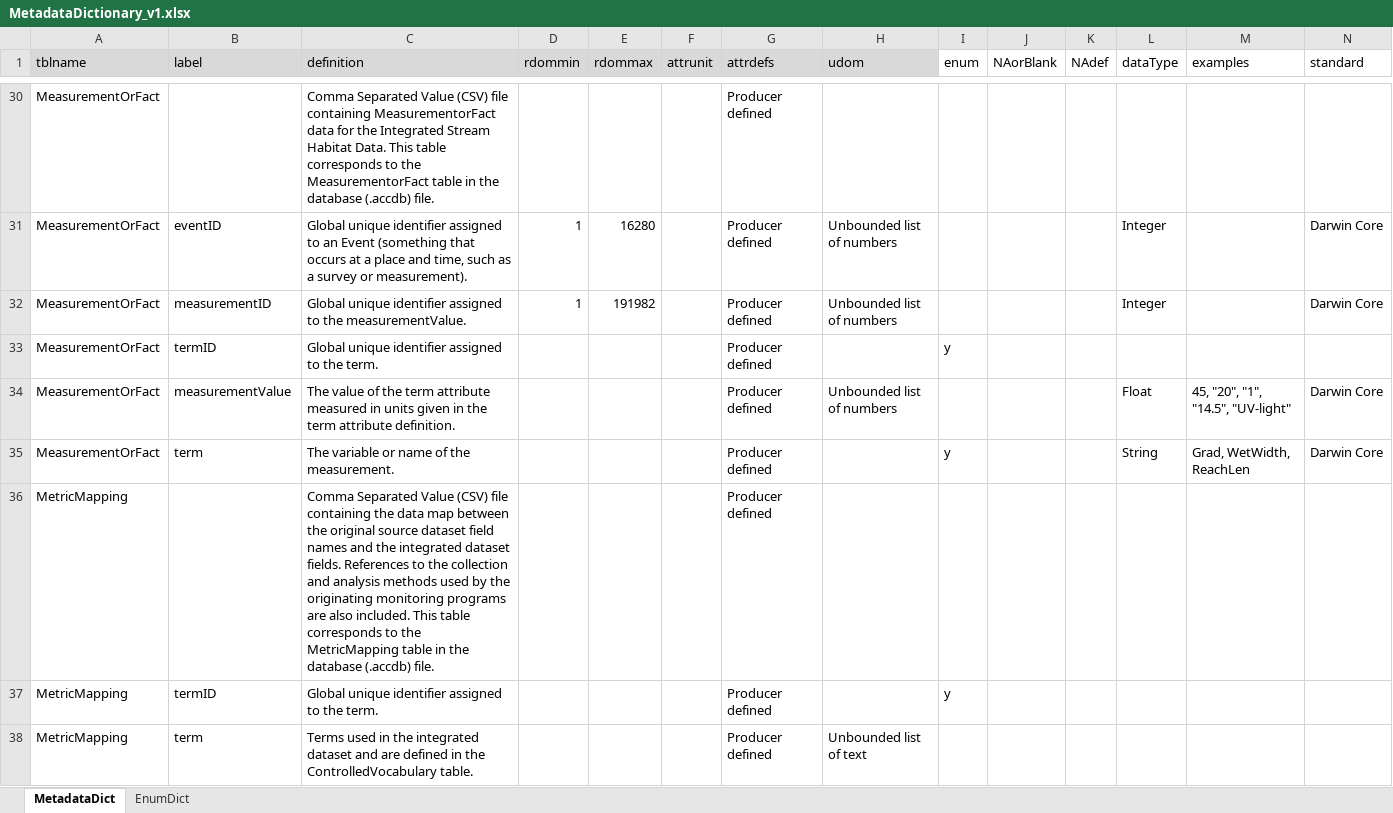
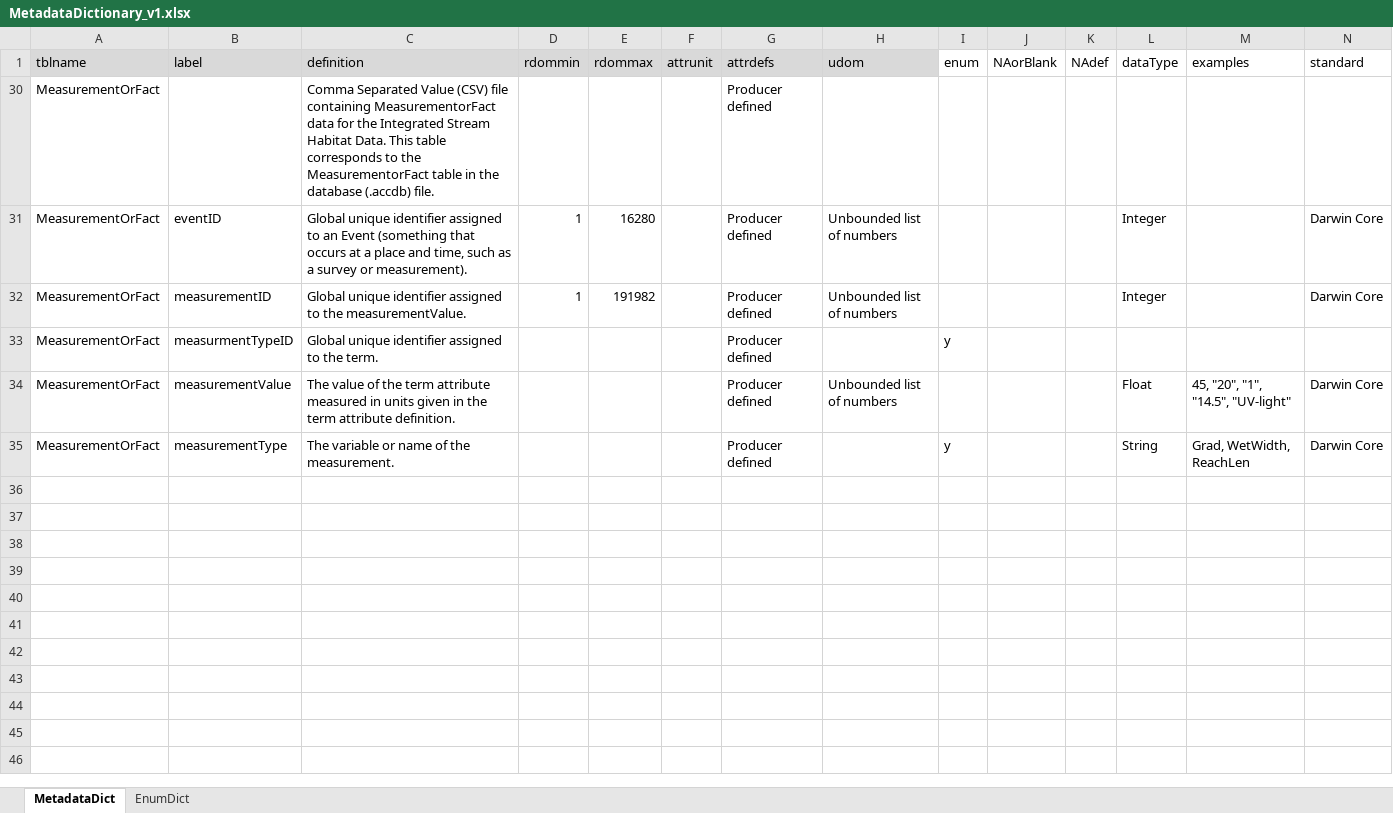
Before and after one commit to rascully/Stream-Monitoring-Data-Exchange-Specifications, an Excel workbook: Data/MetadataDictionary_v1.xlsx, sheet MetadataDict, drawn as a sheet; only a part is shown, gaps mark what is left out; values as stored, in another font and other column widths than the file's, no borders; rows hold the shown columns only; the diff covers the shown part only; the diff names each change by its address in the sheet, - before the commit and + after, or states it on an @@ line.

```diff
--- a/Data/MetadataDictionary_v1.xlsx (sheet MetadataDict)
+++ b/Data/MetadataDictionary_v1.xlsx (sheet MetadataDict)
-B33 (label): termID
+B33 (label): measurmentTypeID
-B35 (label): term
+B35 (label): measurementType
@@ row 36 hidden: MetricMapping |  | Comma Separated Value (CSV) file containing the data map between the original source dataset field names and the integrated dataset fields. References to the collection and analysis methods used by the originating monitoring programs are also included. This table corresponds to the MetricMapping table in the database (.accdb) file. |  |  |  | Producer defined @@
@@ row 37 hidden: MetricMapping | termID | Global unique identifier assigned to the term. |  |  |  | Producer defined |  | y @@
@@ row 38 hidden: MetricMapping | term | Terms used in the integrated dataset and are defined in the ControlledVocabulary table. |  |  |  | Producer defined | Unbounded list of text @@
```
Also changed, not shown: 46 hidden or unhidden rows elsewhere in this sheet, sheet EnumDict, hidden cells, Data/Metadata.xlsx, Tables/PropertyRegistry.xlsx, 8 other files.
